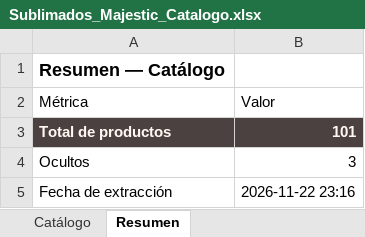
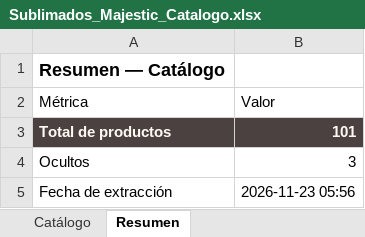
Before and after one commit to tiendalunaria/lunaria, an Excel workbook: Sublimados_Majestic_Catalogo.xlsx, sheet Resumen, drawn as a sheet; values as stored, in another font and other column widths than the file's, no borders; the diff names each change by its address in the sheet, - before the commit and + after, or states it on an @@ line.

Commit message:
sync: actualiza catalogo de pijamas y Excel del proveedor [skip ci]

```diff
--- a/Sublimados_Majestic_Catalogo.xlsx (sheet Resumen)
+++ b/Sublimados_Majestic_Catalogo.xlsx (sheet Resumen)
-B5 (Valor): 2026-11-22 23:16
+B5 (Valor): 2026-11-23 05:56
```
Also changed, not shown: 1 other file.
